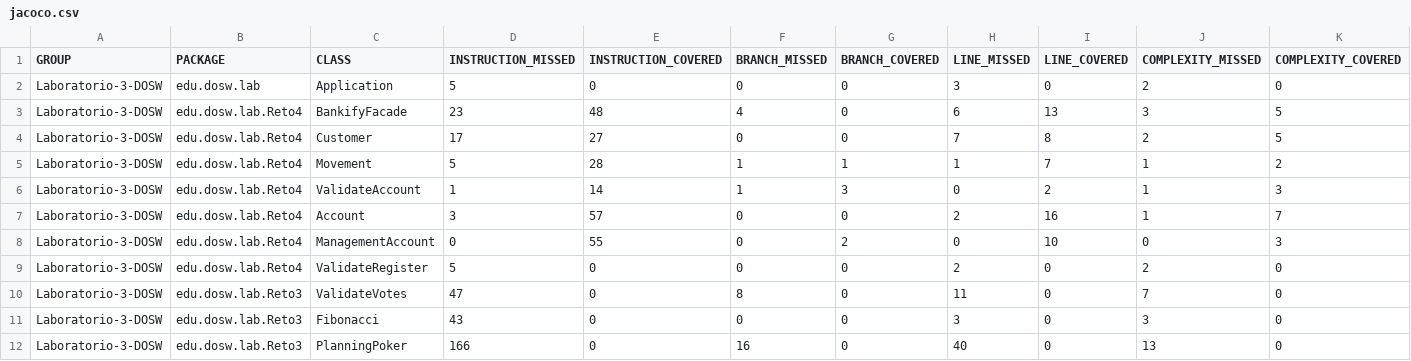
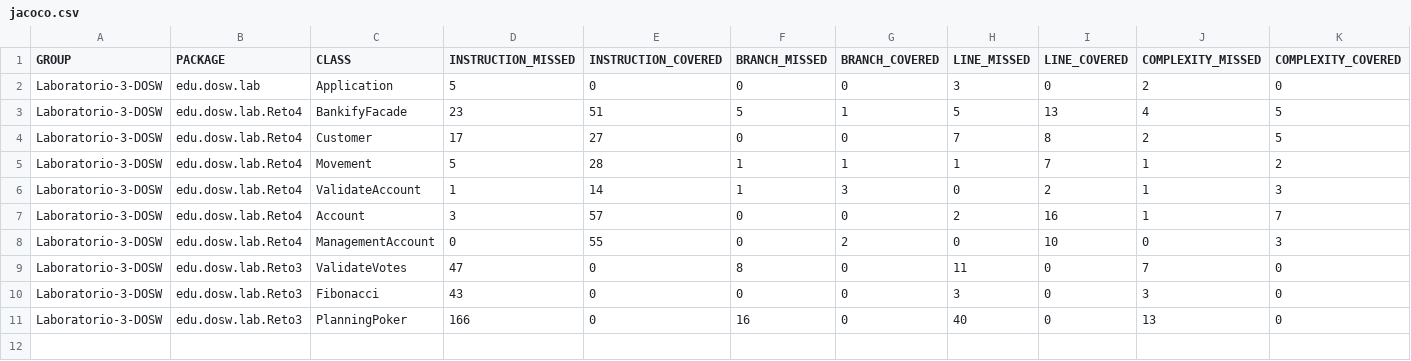
Before and after one commit to tulio3101/Laboratorio-3-DOSW, a CSV file: target/site/jacoco/jacoco.csv, drawn as a sheet; only a part is shown; rows hold the shown columns only; the diff names each change by its address in the sheet, - before the commit and + after, or states it on an @@ line.

Commit message:
Parte 2 : Reto #4 :Juan Puentes - Realizacion Del README Reto 4 Culminado.

```diff
--- a/target/site/jacoco/jacoco.csv
+++ b/target/site/jacoco/jacoco.csv
-E3 (INSTRUCTION_COVERED): 48
+E3 (INSTRUCTION_COVERED): 51
-F3 (BRANCH_MISSED): 4
+F3 (BRANCH_MISSED): 5
-G3 (BRANCH_COVERED): 0
+G3 (BRANCH_COVERED): 1
-H3 (LINE_MISSED): 6
+H3 (LINE_MISSED): 5
-J3 (COMPLEXITY_MISSED): 3
+J3 (COMPLEXITY_MISSED): 4
-row 9: Laboratorio-3-DOSW | edu.dosw.lab.Reto4 | ValidateRegister | 5 | 0 | 0 | 0 | 2 | 0 | 2 | 0
```
Also changed, not shown: 47 other files.
